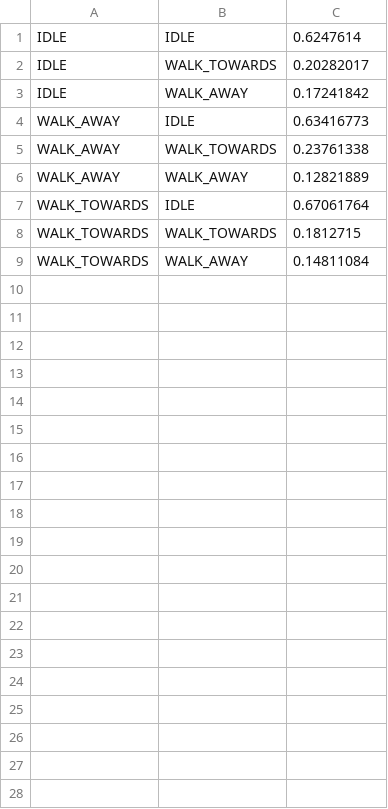
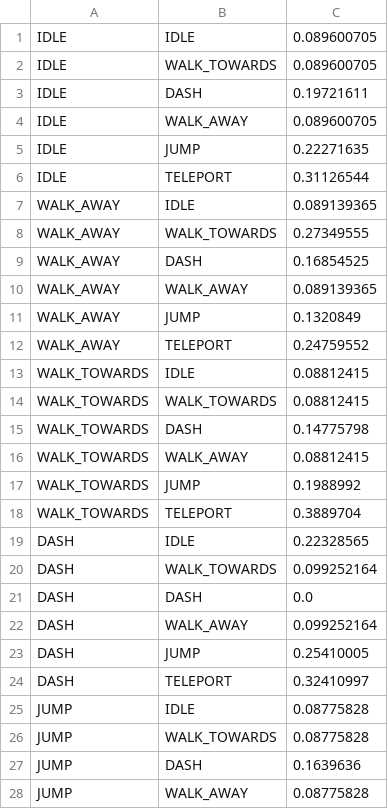
Before and after one commit to Ruairia/NEA, a CSV file: assets/bossWeights.csv, drawn as a sheet; only a part is shown; the diff covers the shown part only.

Commit message:
Implemented Coin system: added Coin entity, collection logic, score tracking, and rendering. Updated levels and prefabs to include Coins. Refined Boss behaviour with new states (DASH, JUMP, TELEPORT). Converted `State` to `HeroState`, centralising animations. Standardised `contactDamage` across enemies.

```diff
--- a/assets/bossWeights.csv
+++ b/assets/bossWeights.csv
@@ -1,9 +1,28 @@
-IDLE,IDLE,0.6247614
-IDLE,WALK_TOWARDS,0.20282017
-IDLE,WALK_AWAY,0.17241842
-WALK_AWAY,IDLE,0.63416773
-WALK_AWAY,WALK_TOWARDS,0.23761338
-WALK_AWAY,WALK_AWAY,0.12821889
-WALK_TOWARDS,IDLE,0.67061764
-WALK_TOWARDS,WALK_TOWARDS,0.1812715
-WALK_TOWARDS,WALK_AWAY,0.14811084
+IDLE,IDLE,0.089600705
+IDLE,WALK_TOWARDS,0.089600705
+IDLE,DASH,0.19721611
+IDLE,WALK_AWAY,0.089600705
+IDLE,JUMP,0.22271635
+IDLE,TELEPORT,0.31126544
+WALK_AWAY,IDLE,0.089139365
+WALK_AWAY,WALK_TOWARDS,0.27349555
+WALK_AWAY,DASH,0.16854525
+WALK_AWAY,WALK_AWAY,0.089139365
+WALK_AWAY,JUMP,0.1320849
+WALK_AWAY,TELEPORT,0.24759552
+WALK_TOWARDS,IDLE,0.08812415
+WALK_TOWARDS,WALK_TOWARDS,0.08812415
+WALK_TOWARDS,DASH,0.14775798
+WALK_TOWARDS,WALK_AWAY,0.08812415
+WALK_TOWARDS,JUMP,0.1988992
+WALK_TOWARDS,TELEPORT,0.3889704
+DASH,IDLE,0.22328565
+DASH,WALK_TOWARDS,0.099252164
+DASH,DASH,0.0
+DASH,WALK_AWAY,0.099252164
+DASH,JUMP,0.25410005
+DASH,TELEPORT,0.32410997
+JUMP,IDLE,0.08775828
+JUMP,WALK_TOWARDS,0.08775828
+JUMP,DASH,0.1639636
+JUMP,WALK_AWAY,0.08775828
```
Also changed, not shown: 8 added rows elsewhere in this file, assets/bossArena.csv, assets/level3.csv, 12 other files.
